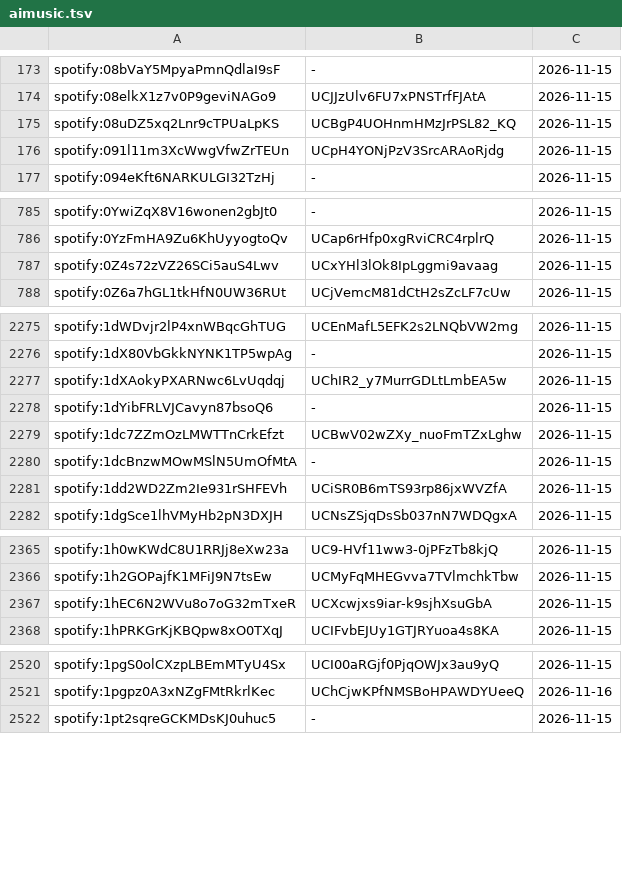
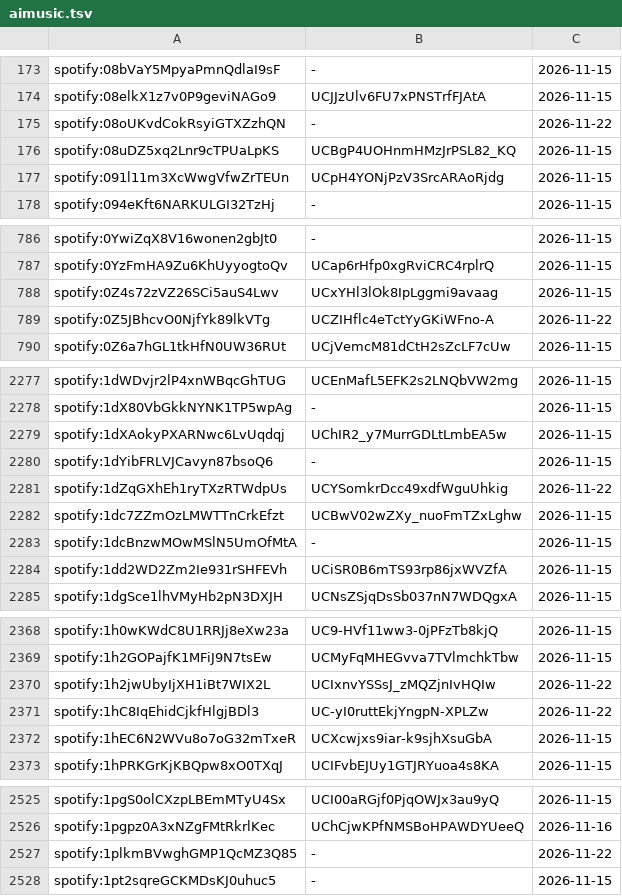
Before and after one commit to Flow-Tube/AIlist, a TSV file: aimusic.tsv, drawn as a sheet; only a part is shown, gaps mark what is left out; the diff covers the shown part only.

```diff
--- a/aimusic.tsv
+++ b/aimusic.tsv
@@ -174,2 +174,3 @@ spotify:08bVaY5MpyaPmnQdlaI9sF	-	2026-11-15
 spotify:08elkX1z7v0P9geviNAGo9	UCJJzUlv6FU7xPNSTrfFJAtA	2026-11-15
+spotify:08oUKvdCokRsyiGTXZzhQN	-	2026-11-22
 spotify:08uDZ5xq2Lnr9cTPUaLpKS	UCBgP4UOHnmHMzJrPSL82_KQ	2026-11-15
@@ -787,2 +788,3 @@ spotify:0YzFmHA9Zu6KhUyyogtoQv	UCap6rHfp0xgRviCRC4rplrQ	2026-11-15
 spotify:0Z4s72zVZ26SCi5auS4Lwv	UCxYHl3lOk8IpLggmi9avaag	2026-11-15
+spotify:0Z5JBhcvO0NjfYk89lkVTg	UCZIHflc4eTctYyGKiWFno-A	2026-11-22
 spotify:0Z6a7hGL1tkHfN0UW36RUt	UCjVemcM81dCtH2sZcLF7cUw	2026-11-15
@@ -2278,2 +2280,3 @@ spotify:1dXAokyPXARNwc6LvUqdqj	UChIR2_y7MurrGDLtLmbEA5w	2026-11-15
 spotify:1dYibFRLVJCavyn87bsoQ6	-	2026-11-15
+spotify:1dZqGXhEh1ryTXzRTWdpUs	UCYSomkrDcc49xdfWguUhkig	2026-11-22
 spotify:1dc7ZZmOzLMWTTnCrkEfzt	UCBwV02wZXy_nuoFmTZxLghw	2026-11-15
@@ -2366,2 +2369,4 @@ spotify:1h0wKWdC8U1RRJj8eXw23a	UC9-HVf11ww3-0jPFzTb8kjQ	2026-11-15
 spotify:1h2GOPajfK1MFiJ9N7tsEw	UCMyFqMHEGvva7TVlmchkTbw	2026-11-15
+spotify:1h2jwUbyIjXH1iBt7WIX2L	UCIxnvYSSsJ_zMQZjnIvHQIw	2026-11-22
+spotify:1hC8IqEhidCjkfHlgjBDl3	UC-yI0ruttEkjYngpN-XPLZw	2026-11-22
 spotify:1hEC6N2WVu8o7oG32mTxeR	UCXcwjxs9iar-k9sjhXsuGbA	2026-11-15
@@ -2521,2 +2526,3 @@ spotify:1pgS0olCXzpLBEmMTyU4Sx	UCI00aRGjf0PjqOWJx3au9yQ	2026-11-15
 spotify:1pgpz0A3xNZgFMtRkrlKec	UChCjwKPfNMSBoHPAWDYUeeQ	2026-11-16
+spotify:1plkmBVwghGMP1QcMZ3Q85	-	2026-11-22
 spotify:1pt2sqreGCKMDsKJ0uhuc5	-	2026-11-15
```
Also changed, not shown: 22 added rows elsewhere in this file, 1 other file.
